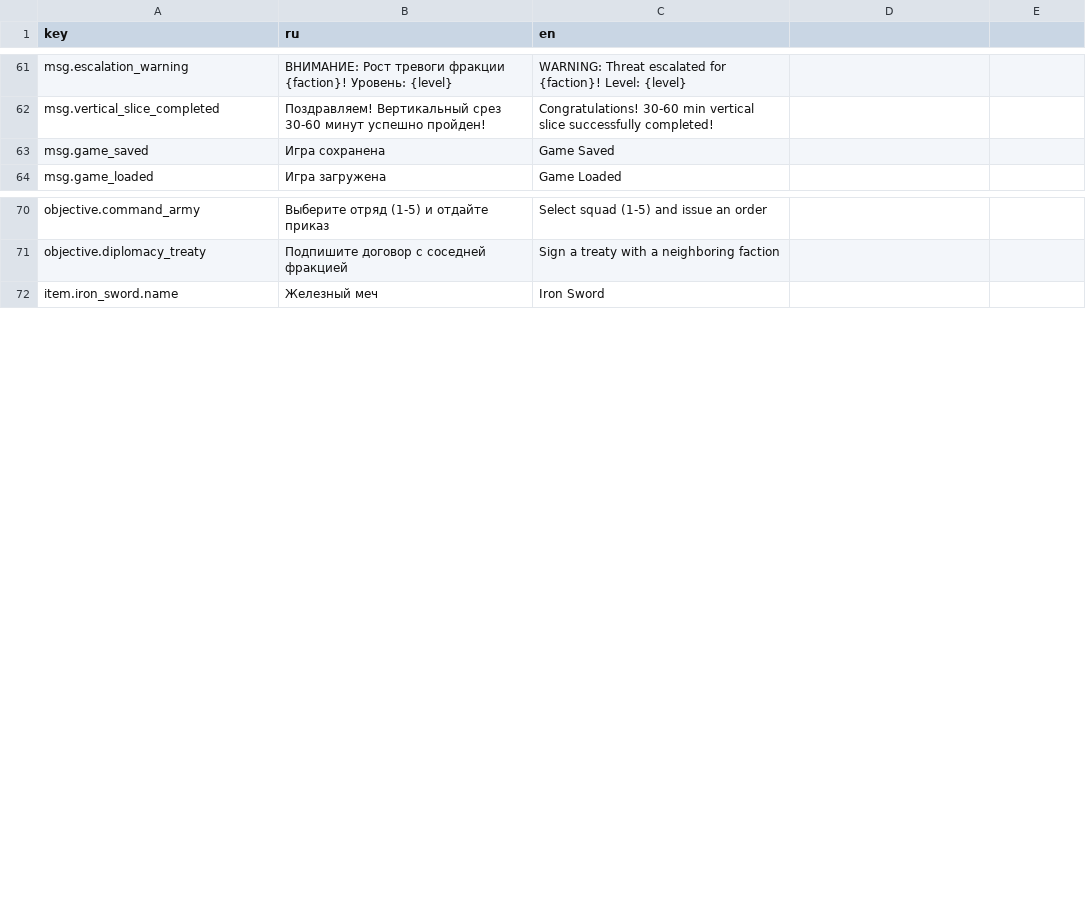
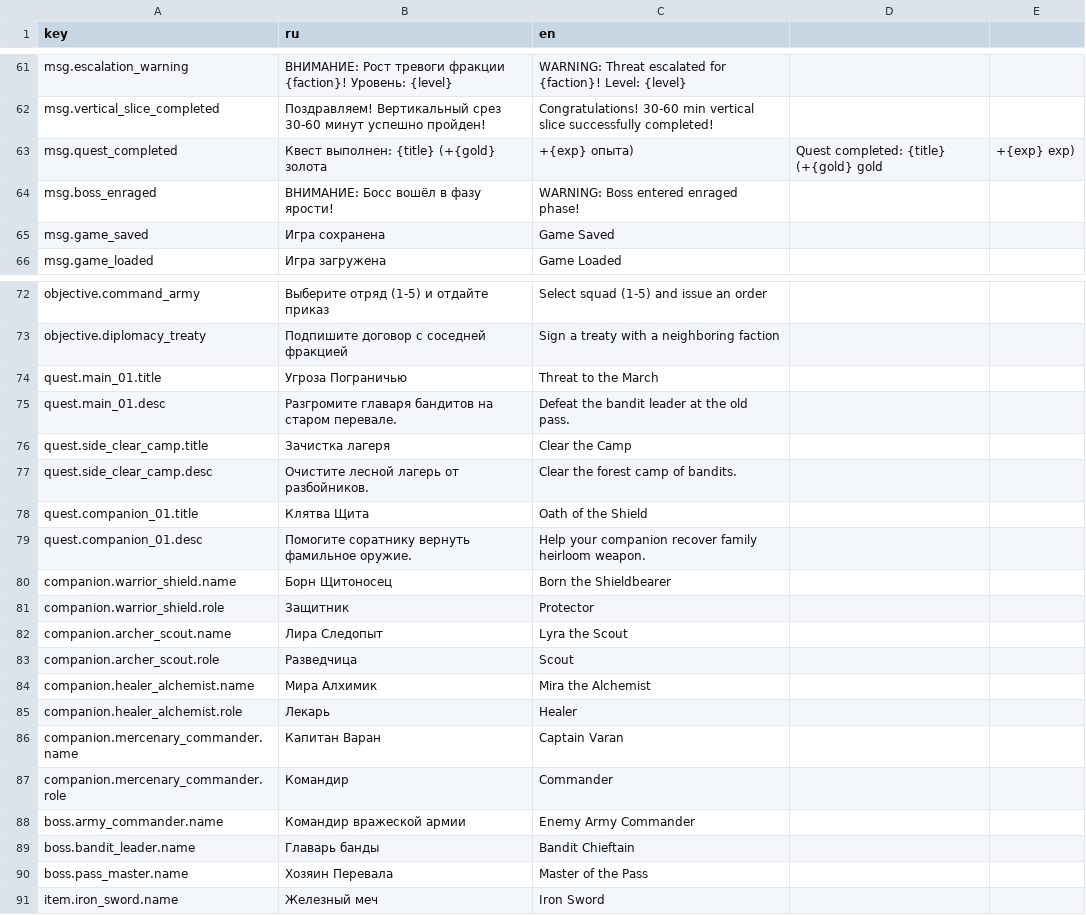
Before and after one commit to maxxxxx55555/a_Variant, a CSV file: data/strings/en.csv, drawn as a sheet; only a part is shown, gaps mark what is left out.

```diff
--- a/data/strings/en.csv
+++ b/data/strings/en.csv
@@ -62,2 +62,4 @@ msg.escalation_warning,ВНИМАНИЕ: Рост тревоги фракции
 msg.vertical_slice_completed,Поздравляем! Вертикальный срез 30-60 минут успешно пройден!,Congratulations! 30-60 min vertical slice successfully completed!
+msg.quest_completed,Квест выполнен: {title} (+{gold} золота, +{exp} опыта),Quest completed: {title} (+{gold} gold, +{exp} exp)
+msg.boss_enraged,ВНИМАНИЕ: Босс вошёл в фазу ярости!,WARNING: Boss entered enraged phase!
 msg.game_saved,Игра сохранена,Game Saved
@@ -71,2 +73,19 @@ objective.command_army,Выберите отряд (1-5) и отдайте пр
 objective.diplomacy_treaty,Подпишите договор с соседней фракцией,Sign a treaty with a neighboring faction
+quest.main_01.title,Угроза Пограничью,Threat to the March
+quest.main_01.desc,Разгромите главаря бандитов на старом перевале.,Defeat the bandit leader at the old pass.
+quest.side_clear_camp.title,Зачистка лагеря,Clear the Camp
+quest.side_clear_camp.desc,Очистите лесной лагерь от разбойников.,Clear the forest camp of bandits.
+quest.companion_01.title,Клятва Щита,Oath of the Shield
+quest.companion_01.desc,Помогите соратнику вернуть фамильное оружие.,Help your companion recover family heirloom weapon.
+companion.warrior_shield.name,Борн Щитоносец,Born the Shieldbearer
+companion.warrior_shield.role,Защитник,Protector
+companion.archer_scout.name,Лира Следопыт,Lyra the Scout
+companion.archer_scout.role,Разведчица,Scout
+companion.healer_alchemist.name,Мира Алхимик,Mira the Alchemist
+companion.healer_alchemist.role,Лекарь,Healer
+companion.mercenary_commander.name,Капитан Варан,Captain Varan
+companion.mercenary_commander.role,Командир,Commander
+boss.army_commander.name,Командир вражеской армии,Enemy Army Commander
+boss.bandit_leader.name,Главарь банды,Bandit Chieftain
+boss.pass_master.name,Хозяин Перевала,Master of the Pass
 item.iron_sword.name,Железный меч,Iron Sword
```
Also changed, not shown: data/strings/ru.csv, 13 other files.
